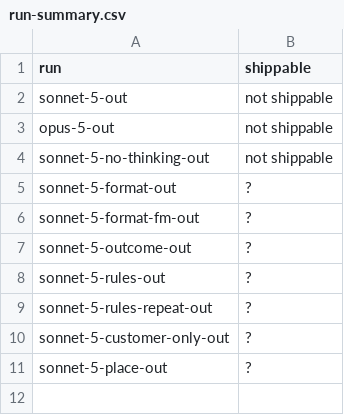
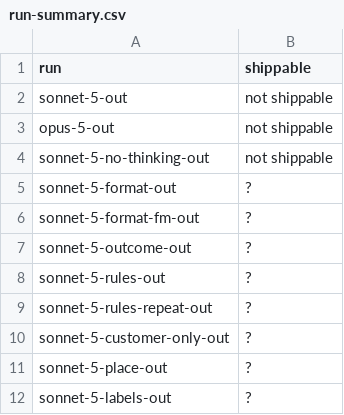
Before and after one commit to goldbarth/chartula-evals, a CSV file: labels/customer/run-summary.csv, drawn as a sheet.

```diff
--- a/labels/customer/run-summary.csv
+++ b/labels/customer/run-summary.csv
@@ -11 +11,2 @@ sonnet-5-customer-only-out,?
 sonnet-5-place-out,?
+sonnet-5-labels-out,?
```
Also changed, not shown: labels/customer/items.csv, labels/customer/runs.csv, 3 other files.
